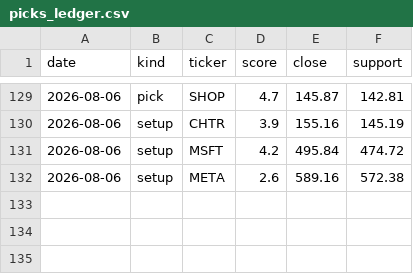
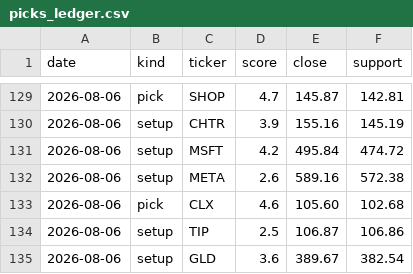
Before and after one commit to iceman4444-ai/TA-Chart-Agent, a CSV file: picks_ledger.csv, drawn as a sheet; only a part is shown, gaps mark what is left out; the diff names each change by its address in the sheet, - before the commit and + after, or states it on an @@ line.

```diff
--- a/picks_ledger.csv
+++ b/picks_ledger.csv
+row 133: 2026-08-06 | pick | CLX | 4.6 | 105.60 | 102.68
+row 134: 2026-08-06 | setup | TIP | 2.5 | 106.87 | 106.86
+row 135: 2026-08-06 | setup | GLD | 3.6 | 389.67 | 382.54
```
Also changed, not shown: 1 other file.
